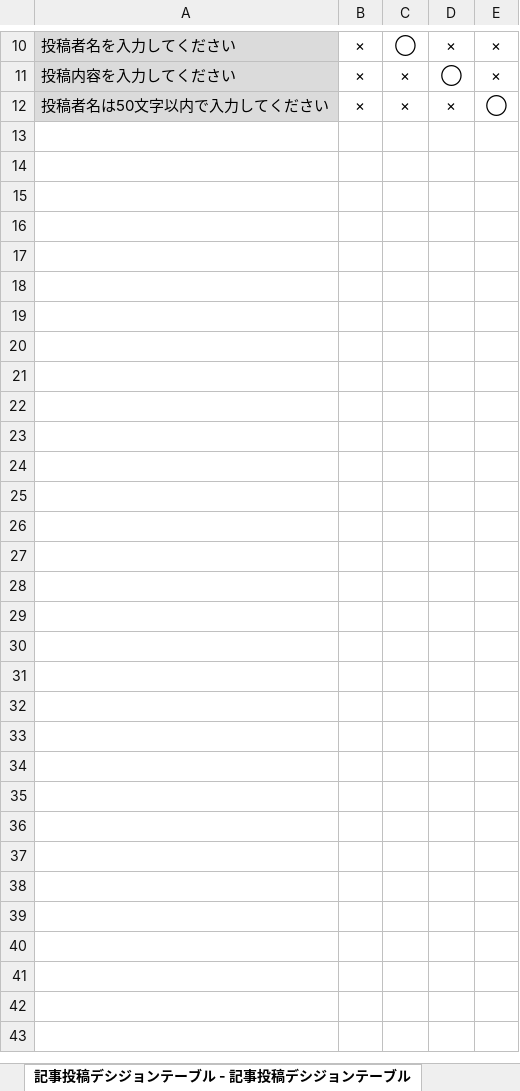
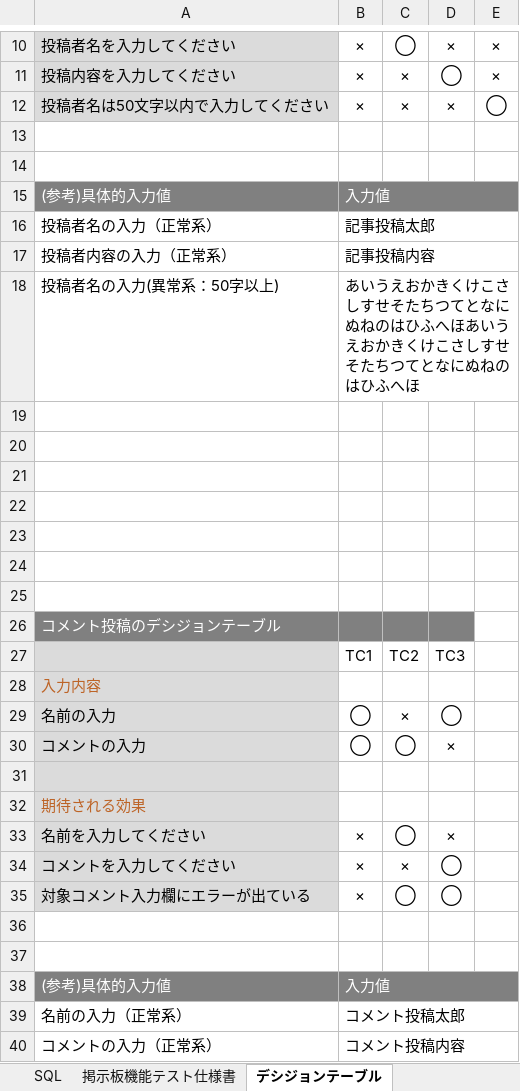
Before and after one commit to igamasayuki/sample-bbs, an Excel workbook: テスト仕様書/掲示板テスト仕様書(サンプル).xlsx, sheet デシジョンテーブル, drawn as a sheet; only a part is shown, gaps mark what is left out; values as stored, in another font and other column widths than the file's, no borders; the diff covers the shown part only; the diff names each change by its address in the sheet, - before the commit and + after, or states it on an @@ line.

```diff
--- a/テスト仕様書/掲示板テスト仕様書(サンプル).xlsx (sheet デシジョンテーブル)
+++ b/テスト仕様書/掲示板テスト仕様書(サンプル).xlsx (sheet デシジョンテーブル)
-sheet tab: 記事投稿デシジョンテーブル - 記事投稿デシジョンテーブル
+sheet tab: デシジョンテーブル
+row 13: (empty)
+row 14: (empty)
+row 15: (参考)具体的入力値 | 入力値
+row 16: 投稿者名の入力（正常系） | 記事投稿太郎
+row 17: 投稿者内容の入力（正常系） | 記事投稿内容
+row 18: 投稿者名の入力(異常系：50字以上) | あいうえおかきくけこさしすせそたちつてとなにぬねのはひふへほあいうえおかきくけこさしすせそたちつてとなにぬねのはひふへほ
+row 19: (empty)
+row 20: (empty)
+row 21: (empty)
+row 22: (empty)
+row 23: (empty)
+row 24: (empty)
+row 25: (empty)
+row 26: コメント投稿のデシジョンテーブル
+row 27:  | TC1 | TC2 | TC3
+row 28: 入力内容
+row 29: 名前の入力 | ◯ | × | ◯
+row 30: コメントの入力 | ◯ | ◯ | ×
+row 31: (empty)
+row 32: 期待される効果
+row 33: 名前を入力してください | × | ◯ | ×
+row 34: コメントを入力してください | × | × | ◯
+row 35: 対象コメント入力欄にエラーが出ている | × | ◯ | ◯
+row 36: (empty)
+row 37: (empty)
+row 38: (参考)具体的入力値 | 入力値
+row 39: 名前の入力（正常系） | コメント投稿太郎
+row 40: コメントの入力（正常系） | コメント投稿内容
```
Also changed, not shown: 1 edited cell and cell formats elsewhere in this sheet, sheet 掲示板機能テスト仕様書, other sheet tabs.
